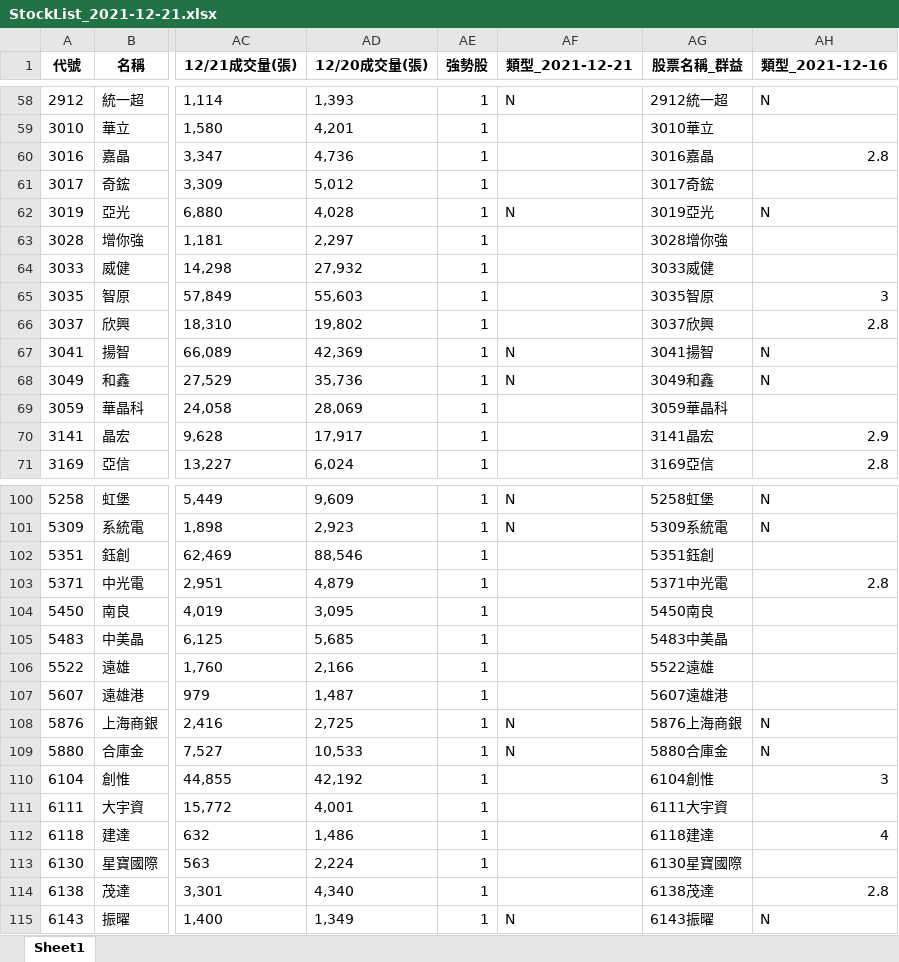
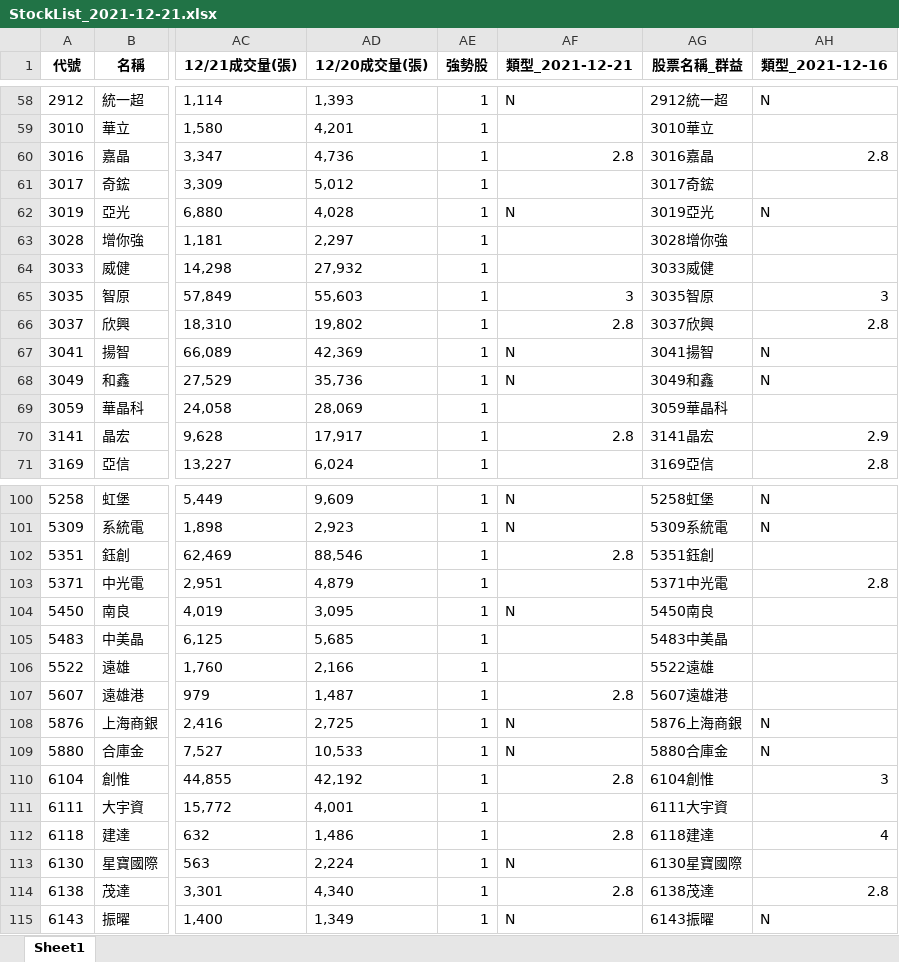
Before and after one commit to raywugithub/GoodInfo, an Excel workbook: StockList_2021-12-21.xlsx, sheet Sheet1, drawn as a sheet; only a part is shown, gaps mark what is left out; values as stored, in another font and other column widths than the file's, no borders; the diff covers the shown part only; the diff names each change by its address in the sheet, - before the commit and + after, or states it on an @@ line.

```diff
--- a/StockList_2021-12-21.xlsx (sheet Sheet1)
+++ b/StockList_2021-12-21.xlsx (sheet Sheet1)
-AF60 (類型_2021-12-21): (empty)
+AF60 (類型_2021-12-21): 2.8
-AF65 (類型_2021-12-21): (empty)
+AF65 (類型_2021-12-21): 3
-AF66 (類型_2021-12-21): (empty)
+AF66 (類型_2021-12-21): 2.8
-AF70 (類型_2021-12-21): (empty)
+AF70 (類型_2021-12-21): 2.8
-AF102 (類型_2021-12-21): (empty)
+AF102 (類型_2021-12-21): 2.8
-AF104 (類型_2021-12-21): (empty)
+AF104 (類型_2021-12-21): N
-AF107 (類型_2021-12-21): (empty)
+AF107 (類型_2021-12-21): 2.8
-AF110 (類型_2021-12-21): (empty)
+AF110 (類型_2021-12-21): 2.8
-AF112 (類型_2021-12-21): (empty)
+AF112 (類型_2021-12-21): 2.8
-AF113 (類型_2021-12-21): (empty)
+AF113 (類型_2021-12-21): N
-AF114 (類型_2021-12-21): (empty)
+AF114 (類型_2021-12-21): 2.8
```
Also changed, not shown: 16 edited cells elsewhere in this sheet, 8 other files.
